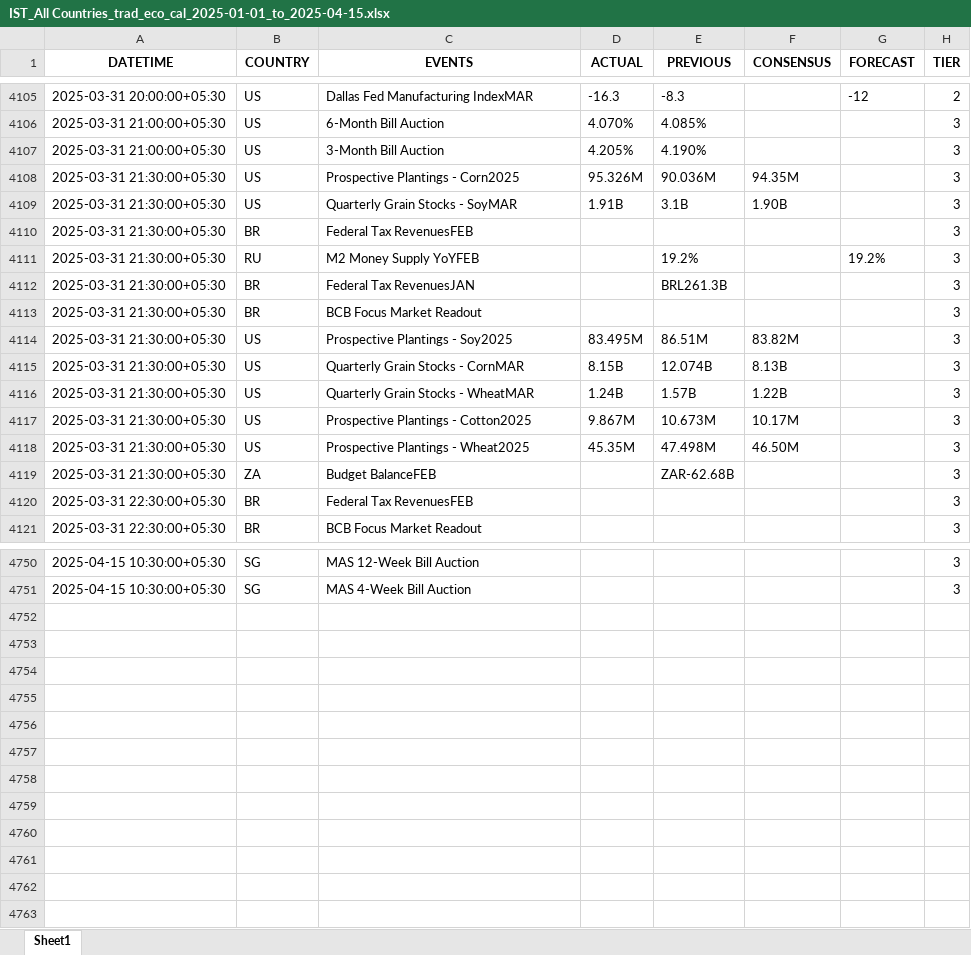
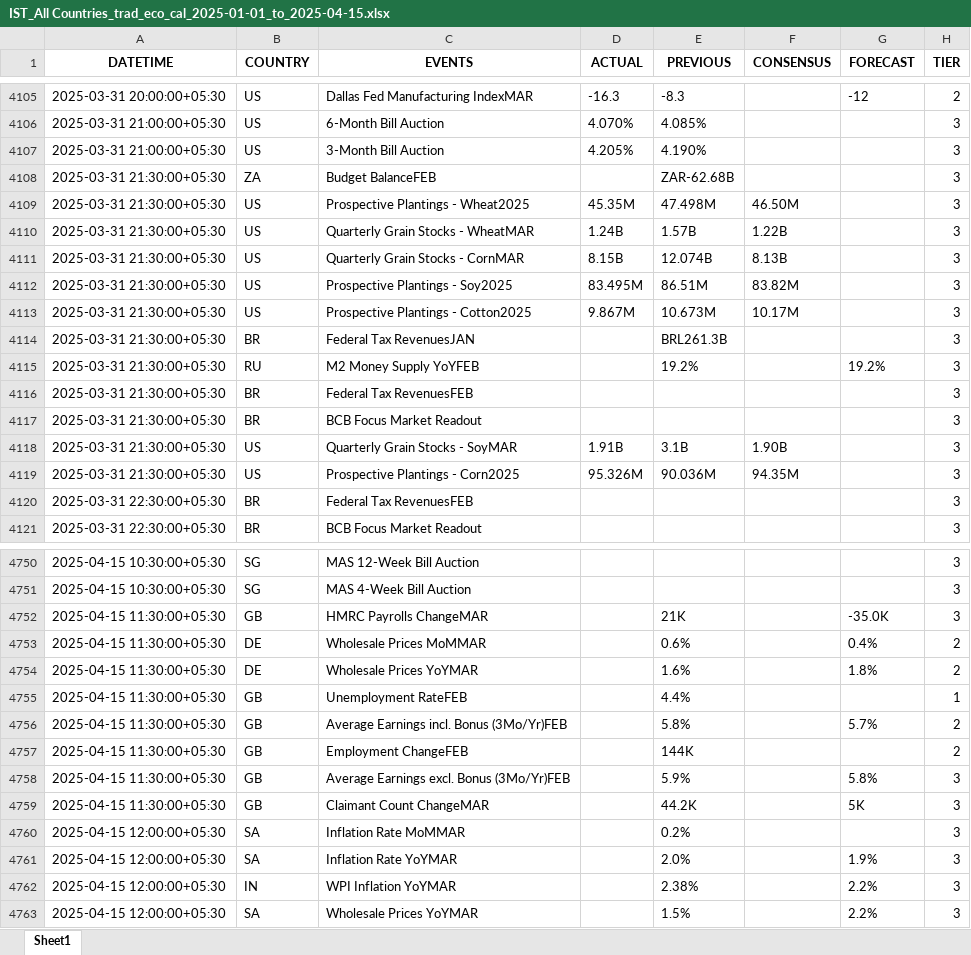
Before and after one commit to krishanggupta/distributionproject_rev1, an Excel workbook: Input_data/IST_All Countries_trad_eco_cal_2025-01-01_to_2025-04-15.xlsx, sheet Sheet1, drawn as a sheet; only a part is shown, gaps mark what is left out; values as stored, in another font and other column widths than the file's, no borders; the diff covers the shown part only; the diff names each change by its address in the sheet, - before the commit and + after, or states it on an @@ line.

Commit message:
Automated update of Input_data folder

```diff
--- a/Input_data/IST_All Countries_trad_eco_cal_2025-01-01_to_2025-04-15.xlsx (sheet Sheet1)
+++ b/Input_data/IST_All Countries_trad_eco_cal_2025-01-01_to_2025-04-15.xlsx (sheet Sheet1)
@@ row 4119 moved to row 4108: 2025-03-31 21:30:00+05:30 @@
@@ row 4118 moved to row 4109: 2025-03-31 21:30:00+05:30 @@
@@ row 4115 moved to row 4111: 2025-03-31 21:30:00+05:30 @@
@@ row 4114 moved to row 4112: 2025-03-31 21:30:00+05:30 @@
@@ row 4112 moved to row 4114: 2025-03-31 21:30:00+05:30 @@
@@ row 4111 moved to row 4115: 2025-03-31 21:30:00+05:30 @@
@@ row 4110 moved to row 4116: 2025-03-31 21:30:00+05:30 @@
@@ row 4113 moved to row 4117: 2025-03-31 21:30:00+05:30 @@
@@ row 4109 moved to row 4118: 2025-03-31 21:30:00+05:30 @@
@@ row 4108 moved to row 4119: 2025-03-31 21:30:00+05:30 @@
+row 4752: 2025-04-15 11:30:00+05:30 | GB | HMRC Payrolls ChangeMAR |  | 21K |  | -35.0K | 3
+row 4753: 2025-04-15 11:30:00+05:30 | DE | Wholesale Prices MoMMAR |  | 0.6% |  | 0.4% | 2
+row 4754: 2025-04-15 11:30:00+05:30 | DE | Wholesale Prices YoYMAR |  | 1.6% |  | 1.8% | 2
+row 4755: 2025-04-15 11:30:00+05:30 | GB | Unemployment RateFEB |  | 4.4% |  |  | 1
+row 4756: 2025-04-15 11:30:00+05:30 | GB | Average Earnings incl. Bonus (3Mo/Yr)FEB |  | 5.8% |  | 5.7% | 2
+row 4757: 2025-04-15 11:30:00+05:30 | GB | Employment ChangeFEB |  | 144K |  |  | 2
+row 4758: 2025-04-15 11:30:00+05:30 | GB | Average Earnings excl. Bonus (3Mo/Yr)FEB |  | 5.9% |  | 5.8% | 3
+row 4759: 2025-04-15 11:30:00+05:30 | GB | Claimant Count ChangeMAR |  | 44.2K |  | 5K | 3
+row 4760: 2025-04-15 12:00:00+05:30 | SA | Inflation Rate MoMMAR |  | 0.2% |  |  | 3
+row 4761: 2025-04-15 12:00:00+05:30 | SA | Inflation Rate YoYMAR |  | 2.0% |  | 1.9% | 3
+row 4762: 2025-04-15 12:00:00+05:30 | IN | WPI Inflation YoYMAR |  | 2.38% |  | 2.2% | 3
+row 4763: 2025-04-15 12:00:00+05:30 | SA | Wholesale Prices YoYMAR |  | 1.5% |  | 2.2% | 3
```
Also changed, not shown: 1341 moved rows elsewhere in this sheet, Input_data/IST_US_trad_eco_cal_2025-01-01_to_2025-04-15.xlsx, 2 other files.
